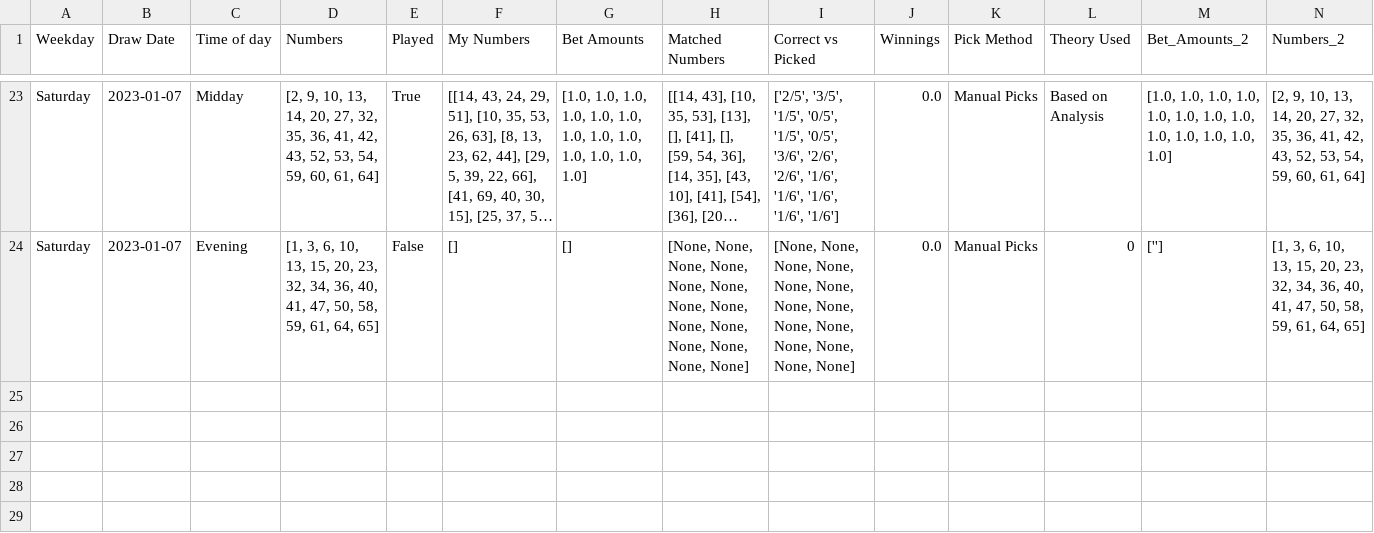
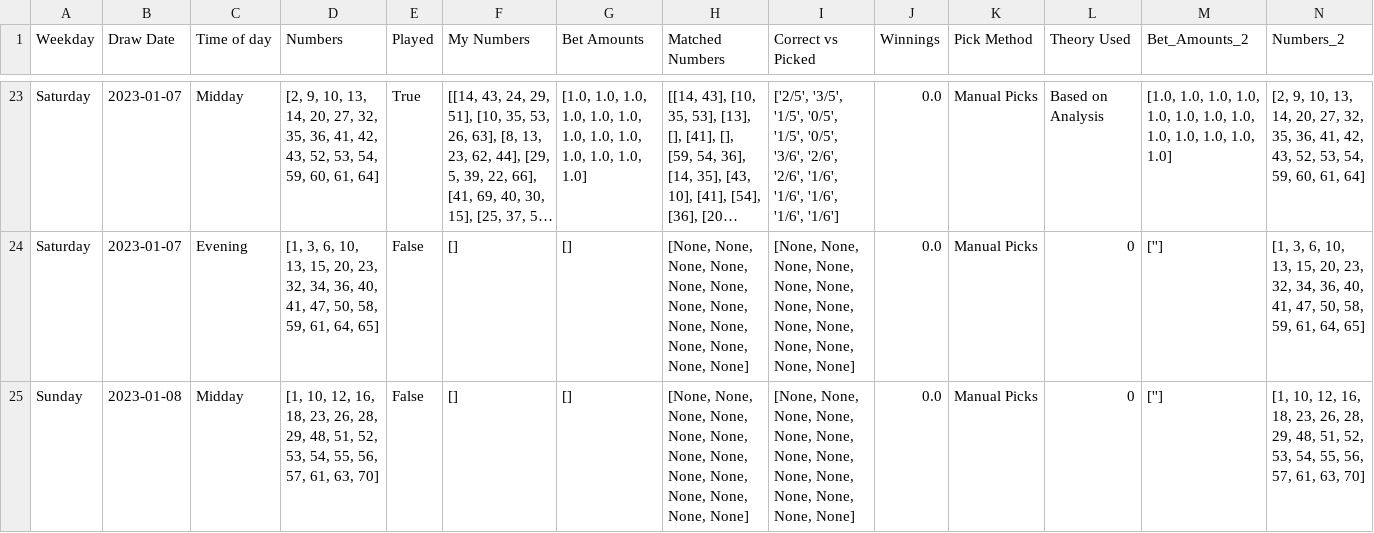
Before and after one commit to Peterstangolis/lottery_tracking_dashboard, a CSV file: data/keno_lottery_analysis.csv, drawn as a sheet; only a part is shown, gaps mark what is left out; long unchanged cells end in …; rows hold the shown columns only; the diff names each change by its address in the sheet, - before the commit and + after, or states it on an @@ line.

```diff
--- a/data/keno_lottery_analysis.csv
+++ b/data/keno_lottery_analysis.csv
+row 25: Sunday | 2023-01-08 | Midday | [1, 10, 12, 16, 18, 23, 26, 28, 29, 48, 51, 52, 53, 54, 55, 56, 57, 61, 63, 70] | False | [] | [] | [None, None, None, None, None, None, None, None, None, None, None, None, None, None] | [None, None, None, None, None, None, None, None, None, None, None, None, None, None] | 0.0 | Manual Picks | 0 | [''] | [1, 10, 12, 16, 18, 23, 26, 28, 29, 48, 51, 52, 53, 54, 55, 56, 57, 61, 63, 70]
```
Also changed, not shown: data/keno_lottery_stats.csv, data/lottery_num_tracking.csv, 1 other file.
